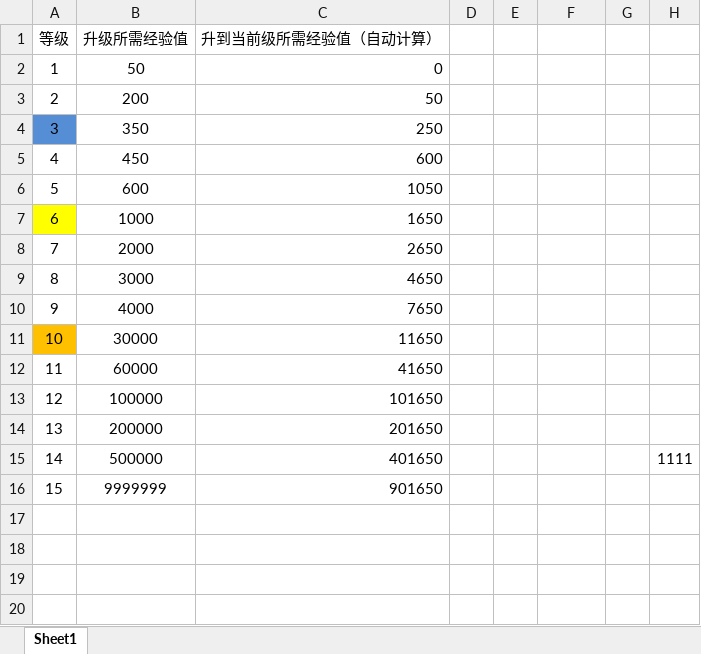
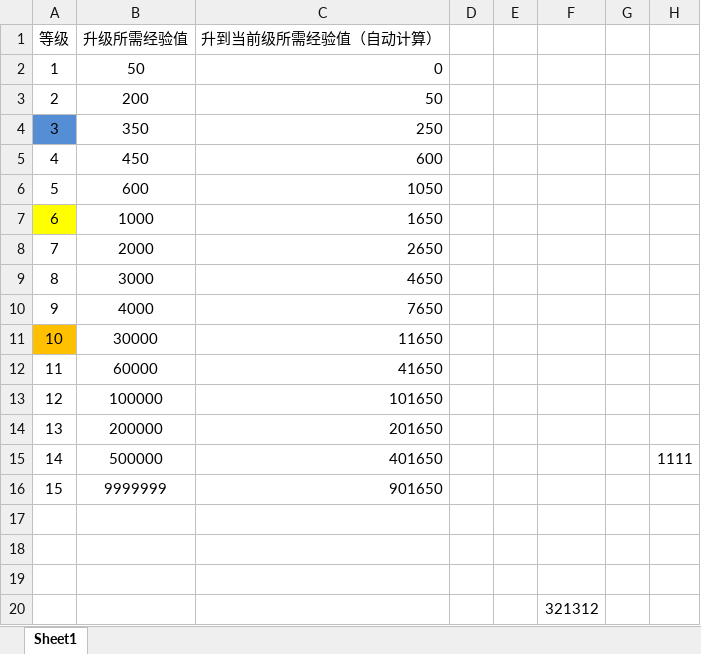
Before and after one commit to wzwqhfy/gunfire_config_table, an Excel workbook: 策划用_配置表/level.xlsx, sheet Sheet1, drawn as a sheet; values as stored, in another font and other column widths than the file's, no borders; the diff names each change by its address in the sheet, - before the commit and + after, or states it on an @@ line.

```diff
--- a/策划用_配置表/level.xlsx (sheet Sheet1)
+++ b/策划用_配置表/level.xlsx (sheet Sheet1)
+row 17: (empty)
+row 18: (empty)
+row 19: (empty)
+row 20:  |  |  |  |  | 321312
```
